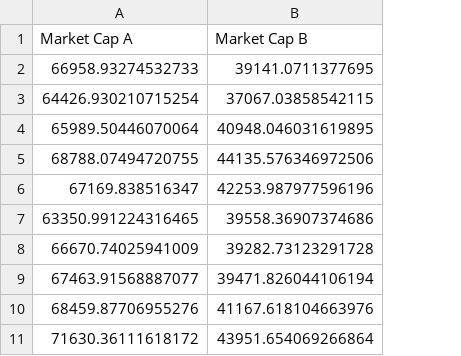
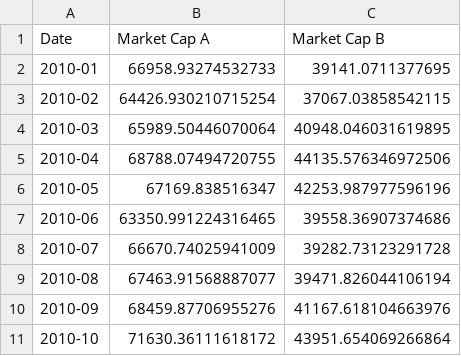
Before and after one commit to notcostheta/aspire-data-engineering, a CSV file: outputs/monthly_avg_market_cap.csv, drawn as a sheet; only a part is shown; the diff names each change by its address in the sheet, - before the commit and + after, or states it on an @@ line.

Commit message:
added extract v3, better monthly average market cap

```diff
--- a/outputs/monthly_avg_market_cap.csv
+++ b/outputs/monthly_avg_market_cap.csv
+column A (Date), rows 2-11: 2010-01 | 2010-02 | 2010-03 | 2010-04 | 2010-05 | 2010-06 | 2010-07 | 2010-08 | 2010-09 | 2010-10
```
Also changed, not shown: 2 other files.
